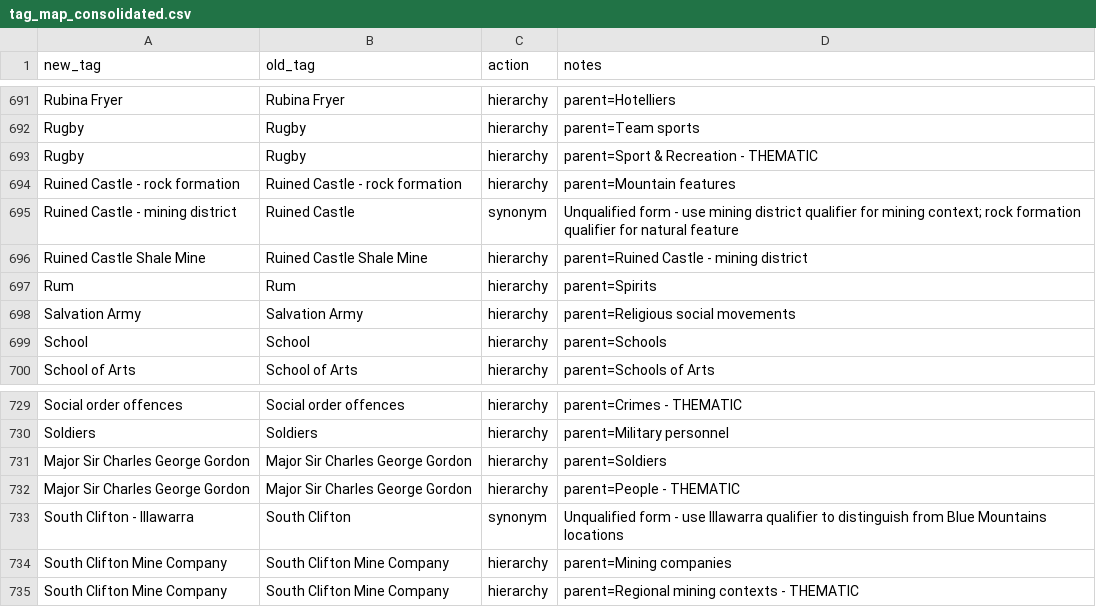
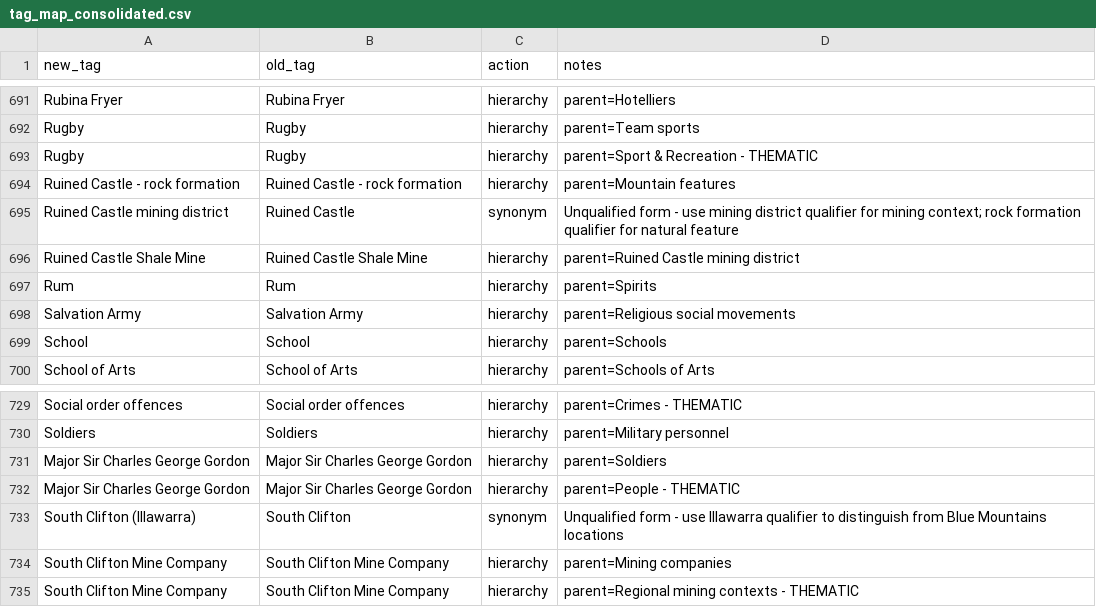
Before and after one commit to shale-heritage/blue-mountains, a CSV file: data/tag_map_consolidated.csv, drawn as a sheet; only a part is shown, gaps mark what is left out; the diff covers the shown part only.

```diff
--- a/data/tag_map_consolidated.csv
+++ b/data/tag_map_consolidated.csv
@@ -694,4 +694,4 @@ Rugby,Rugby,hierarchy,parent=Sport & Recreation - THEMATIC
 Ruined Castle - rock formation,Ruined Castle - rock formation,hierarchy,parent=Mountain features
-Ruined Castle - mining district,Ruined Castle,synonym,Unqualified form - use mining district qualifier for mining context; rock formation qualifier for natural feature
-Ruined Castle Shale Mine,Ruined Castle Shale Mine,hierarchy,parent=Ruined Castle - mining district
+Ruined Castle mining district,Ruined Castle,synonym,Unqualified form - use mining district qualifier for mining context; rock formation qualifier for natural feature
+Ruined Castle Shale Mine,Ruined Castle Shale Mine,hierarchy,parent=Ruined Castle mining district
 Rum,Rum,hierarchy,parent=Spirits
@@ -732,3 +732,3 @@ Major Sir Charles George Gordon,Major Sir Charles George Gordon,hierarchy,parent
 Major Sir Charles George Gordon,Major Sir Charles George Gordon,hierarchy,parent=People - THEMATIC
-South Clifton - Illawarra,South Clifton,synonym,Unqualified form - use Illawarra qualifier to distinguish from Blue Mountains locations
+South Clifton (Illawarra),South Clifton,synonym,Unqualified form - use Illawarra qualifier to distinguish from Blue Mountains locations
 South Clifton Mine Company,South Clifton Mine Company,hierarchy,parent=Mining companies
```
Also changed, not shown: 30 edited cells elsewhere in this file, 23 other files.
